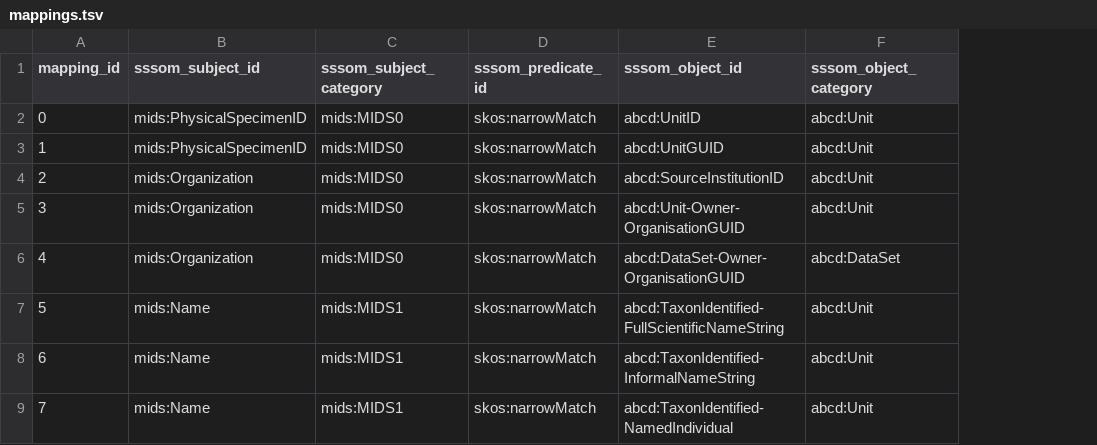
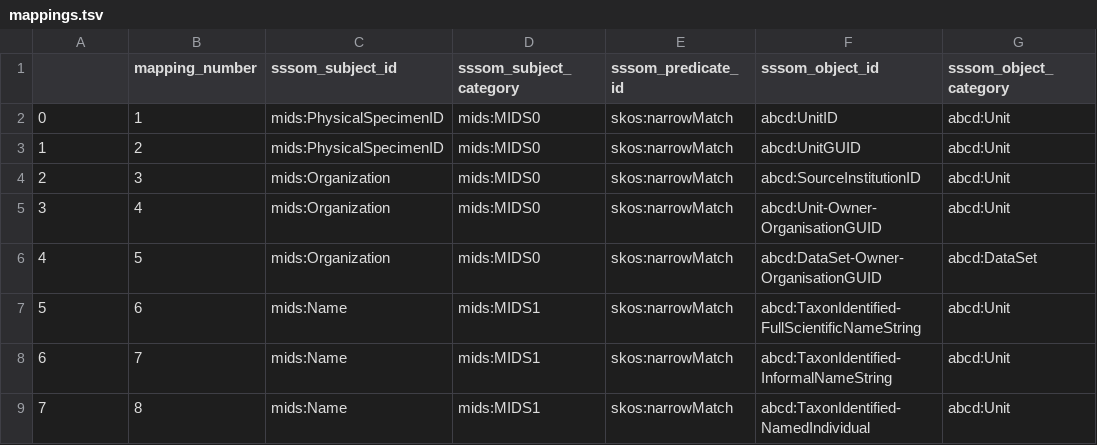
Before and after one commit to magpiedin/stadocgen-development, a TSV file: mids/app/data/output/mappings.tsv, drawn as a sheet; only a part is shown; the diff covers the shown part only; the diff names each change by its address in the sheet, - before the commit and + after, or states it on an @@ line.

```diff
--- a/mids/app/data/output/mappings.tsv
+++ b/mids/app/data/output/mappings.tsv
+column B (mapping_number), rows 2-9: 1 | 2 | 3 | 4 | 5 | 6 | 7 | 8
@@ column A renumbered from row 1 down @@
```
Also changed, not shown: 2 removed rows and 49 edited cells elsewhere in this file, mids/app/data/output/information-elements.tsv, mids/app/data/output/master-list.tsv, 43 other files.
